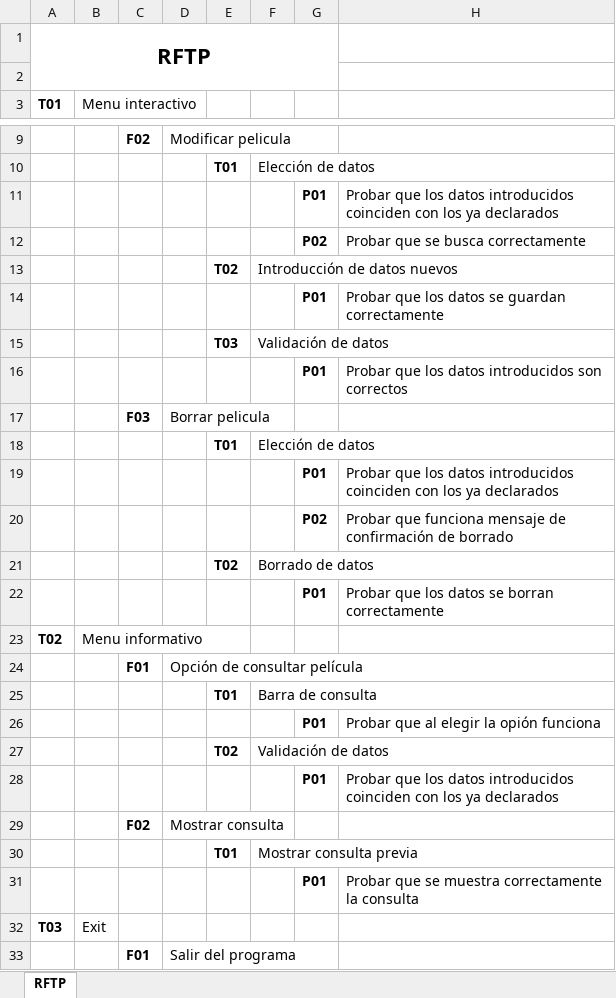
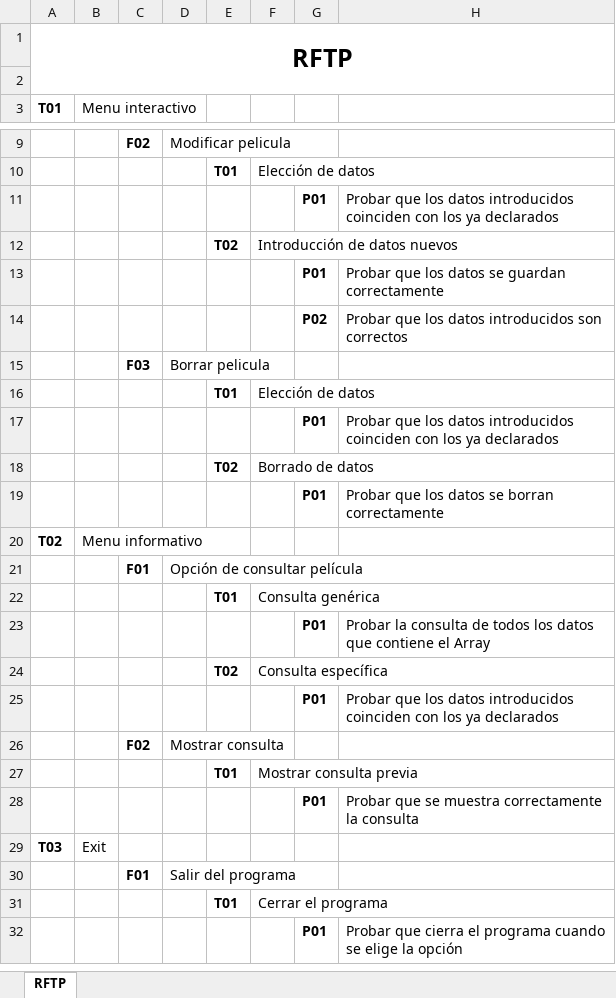
Before and after one commit to MiniMestri/CRUDArrays, an Excel workbook: RFTP.xlsx, sheet RFTP, drawn as a sheet; only a part is shown, gaps mark what is left out; the shorter side is filled out with more unchanged rows; values as stored, in another font and other column widths than the file's, no borders; removed rows and columns are numbered as before the commit, all else as after; the diff names each change by its address in the sheet, - before the commit and + after, or states it on an @@ line.

Commit message:
Modificación de RFTP
Retocado de RFTP

```diff
--- a/RFTP.xlsx (sheet RFTP)
+++ b/RFTP.xlsx (sheet RFTP)
@@ A1 text size: larger @@
-A1:G2 merged
+A1:H2 merged
-row 12:  |  |  |  |  |  | P02 | Probar que se busca correctamente
-row 15:  |  |  |  | T03 | Validación de datos
-G14: P01
+G14: P02
-row 20:  |  |  |  |  |  | P02 | Probar que funciona mensaje de confirmación de borrado
-F22: Barra de consulta
+F22: Consulta genérica
-H23: Probar que al elegir la opión funciona
+H23: Probar la consulta de todos los datos que contiene el Array
-F24: Validación de datos
+F24: Consulta específica
```
